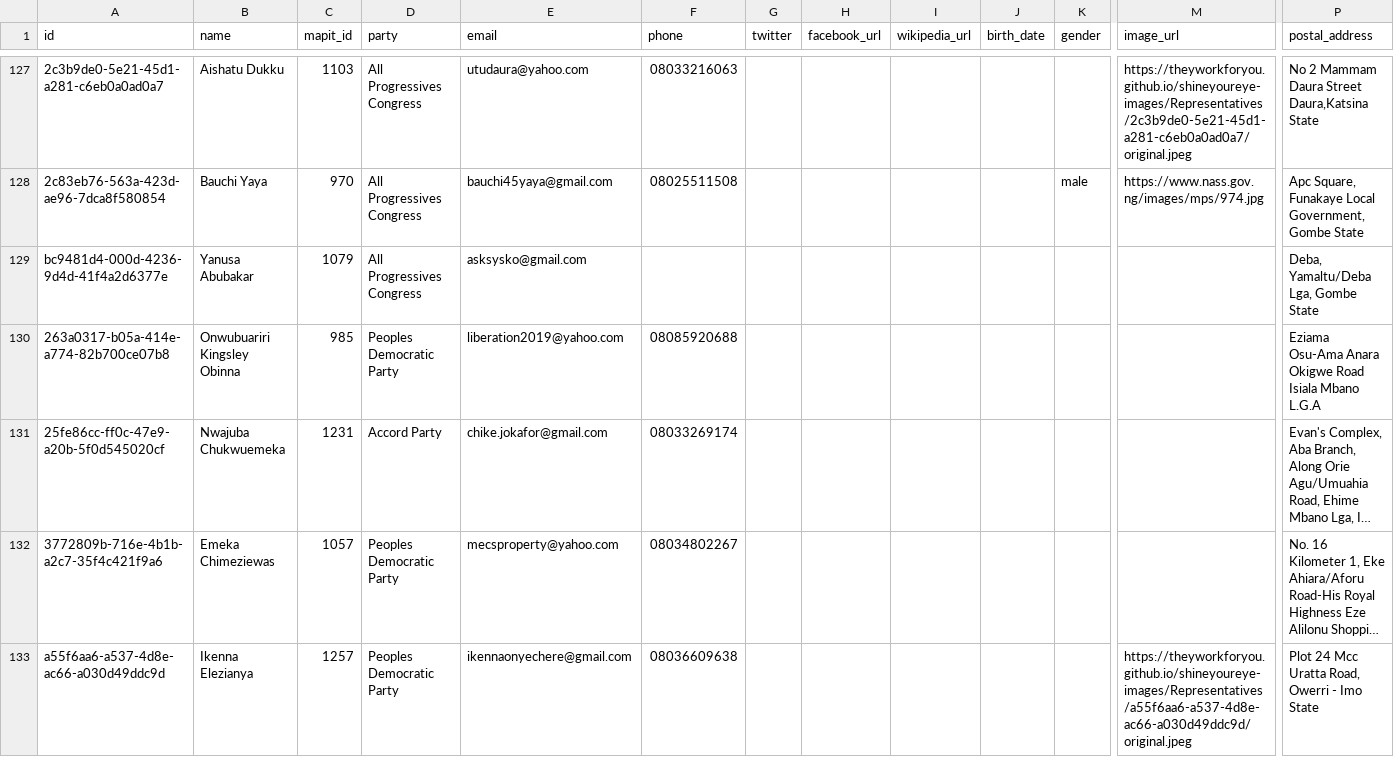
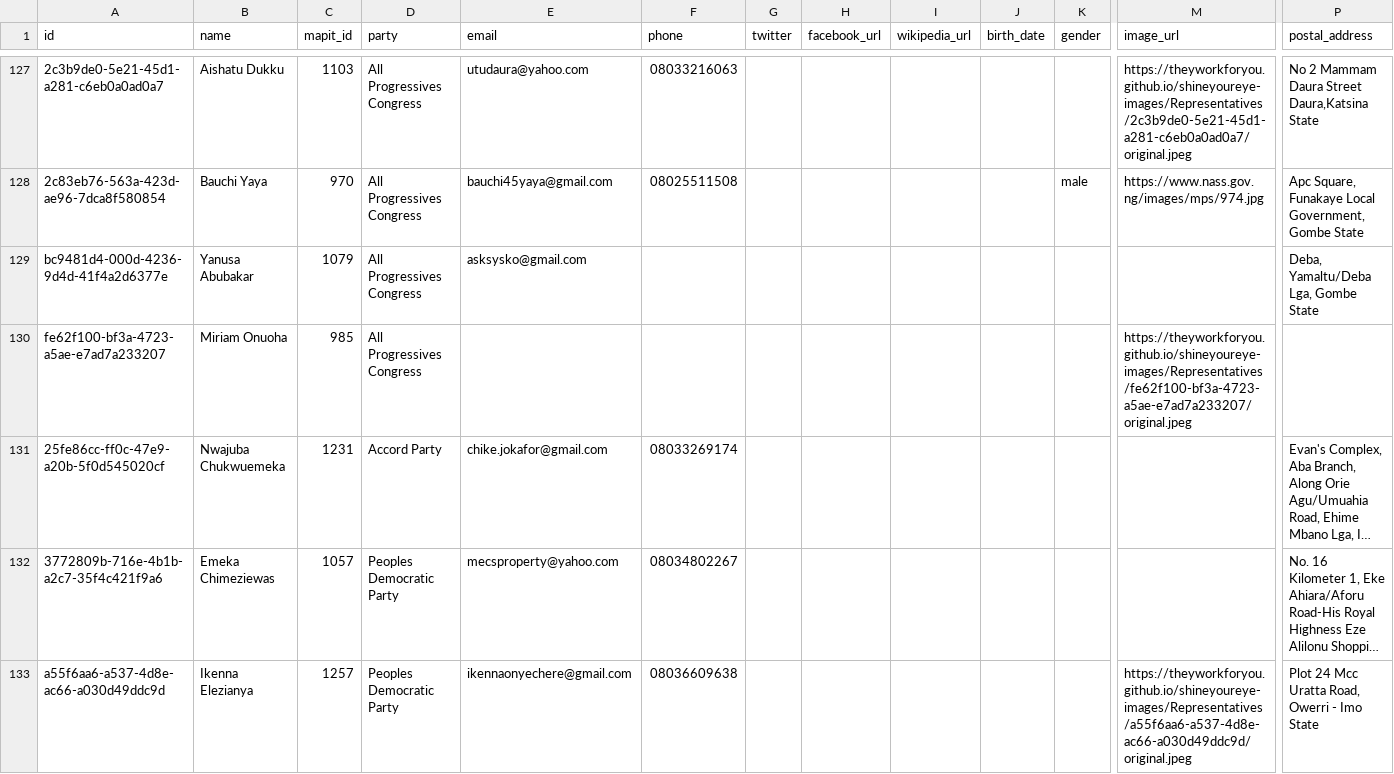
Before and after one commit to theyworkforyou/shineyoureye-sinatra, a CSV file: data/representatives.csv, drawn as a sheet; only a part is shown, gaps mark what is left out; long unchanged cells end in …; removed rows and columns are numbered as before the commit, all else as after; rows hold the shown columns only; the diff covers the shown part only; the diff names each change by its address in the sheet, - before the commit and + after, or states it on an @@ line.

```diff
--- a/data/representatives.csv
+++ b/data/representatives.csv
-row 130: 263a0317-b05a-414e-a774-82b700ce07b8 | Onwubuariri Kingsley Obinna | 985 | Peoples Democratic Party | liberation2019@yahoo.com | 08085920688 |  |  |  |  |  |  | Eziama Osu-Ama Anara Okigwe Road Isiala Mbano L.G.A
+row 130: fe62f100-bf3a-4723-a5ae-e7ad7a233207 | Miriam Onuoha | 985 | All Progressives Congress |  |  |  |  |  |  |  | https://theyworkforyou.github.io/shineyoureye-images/Representatives/fe62f100-bf3a-4723-a5ae-e7ad7a233207/original.jpeg
```
Also changed, not shown: 2 added rows, 2 removed rows and 3 edited cells elsewhere in this file, data/extra-slugs.csv, data/honorables.csv.
